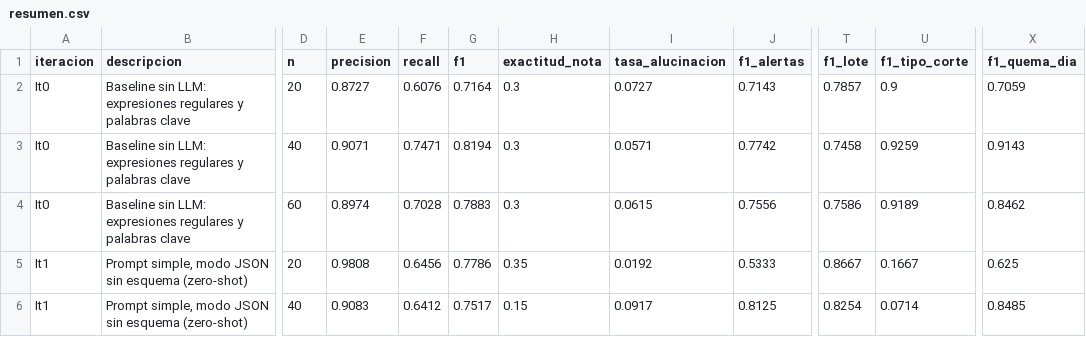
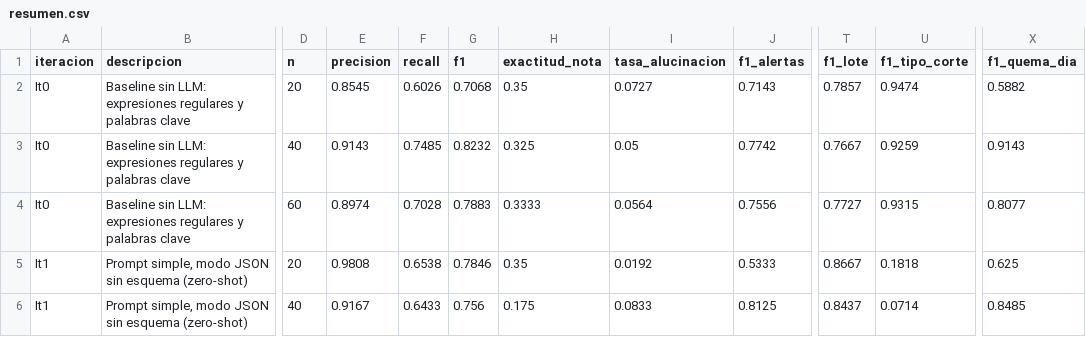
Before and after one commit to nicoCT04/Proyecto3-LLMS, a CSV file: eval/resultados/resumen.csv, drawn as a sheet; only a part is shown, gaps mark what is left out; the diff covers the shown part only; the diff names each change by its address in the sheet, - before the commit and + after, or states it on an @@ line.

```diff
--- a/eval/resultados/resumen.csv
+++ b/eval/resultados/resumen.csv
-E2 (precision): 0.8727
+E2 (precision): 0.8545
-F2 (recall): 0.6076
+F2 (recall): 0.6026
-G2 (f1): 0.7164
+G2 (f1): 0.7068
-H2 (exactitud_nota): 0.3
+H2 (exactitud_nota): 0.35
-U2 (f1_tipo_corte): 0.9
+U2 (f1_tipo_corte): 0.9474
-X2 (f1_quema_dia): 0.7059
+X2 (f1_quema_dia): 0.5882
-E3 (precision): 0.9071
+E3 (precision): 0.9143
-F3 (recall): 0.7471
+F3 (recall): 0.7485
-G3 (f1): 0.8194
+G3 (f1): 0.8232
-H3 (exactitud_nota): 0.3
+H3 (exactitud_nota): 0.325
-I3 (tasa_alucinacion): 0.0571
+I3 (tasa_alucinacion): 0.05
-T3 (f1_lote): 0.7458
+T3 (f1_lote): 0.7667
-H4 (exactitud_nota): 0.3
+H4 (exactitud_nota): 0.3333
-I4 (tasa_alucinacion): 0.0615
+I4 (tasa_alucinacion): 0.0564
-T4 (f1_lote): 0.7586
+T4 (f1_lote): 0.7727
-U4 (f1_tipo_corte): 0.9189
+U4 (f1_tipo_corte): 0.9315
-X4 (f1_quema_dia): 0.8462
+X4 (f1_quema_dia): 0.8077
-F5 (recall): 0.6456
+F5 (recall): 0.6538
-G5 (f1): 0.7786
+G5 (f1): 0.7846
-U5 (f1_tipo_corte): 0.1667
+U5 (f1_tipo_corte): 0.1818
-E6 (precision): 0.9083
+E6 (precision): 0.9167
-F6 (recall): 0.6412
+F6 (recall): 0.6433
-G6 (f1): 0.7517
+G6 (f1): 0.756
-H6 (exactitud_nota): 0.15
+H6 (exactitud_nota): 0.175
-I6 (tasa_alucinacion): 0.0917
+I6 (tasa_alucinacion): 0.0833
-T6 (f1_lote): 0.8254
+T6 (f1_lote): 0.8437
```
Also changed, not shown: 124 edited cells elsewhere in this file, eval/resultados/registro.csv, reports/comparacion_modelos_muestra.csv, 17 other files.
